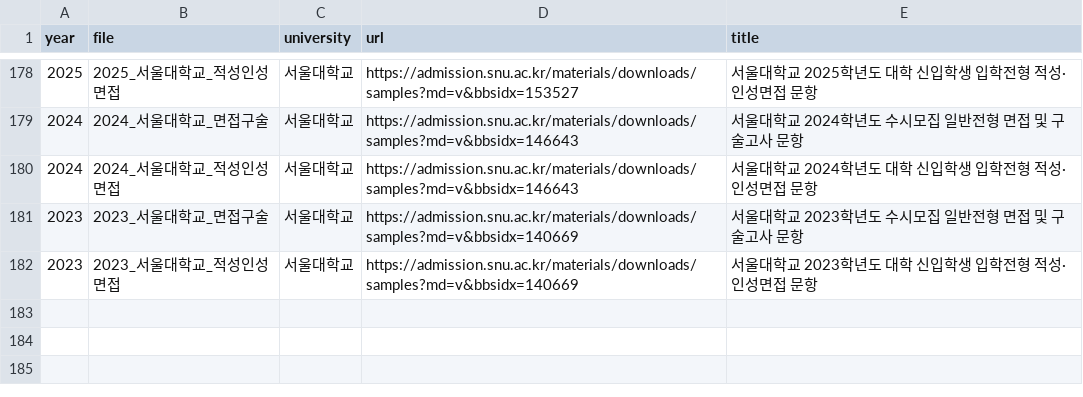
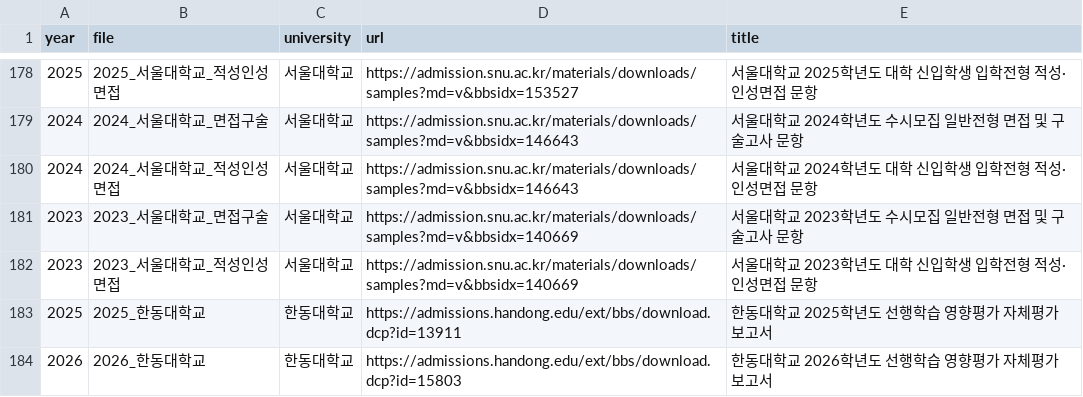
Before and after one commit to taetae0110/korea-susi, a TSV file: data/sources.tsv, drawn as a sheet; only a part is shown, gaps mark what is left out; the diff names each change by its address in the sheet, - before the commit and + after, or states it on an @@ line.

```diff
--- a/data/sources.tsv
+++ b/data/sources.tsv
+row 183: 2025 | 2025_한동대학교 | 한동대학교 | https://admissions.handong.edu/ext/bbs/download.dcp?id=13911 | 한동대학교 2025학년도 선행학습 영향평가 자체평가보고서
+row 184: 2026 | 2026_한동대학교 | 한동대학교 | https://admissions.handong.edu/ext/bbs/download.dcp?id=15803 | 한동대학교 2026학년도 선행학습 영향평가 자체평가보고서
```
Also changed, not shown: 19 other files.
